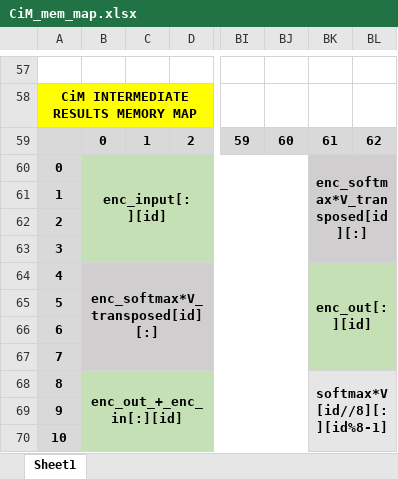
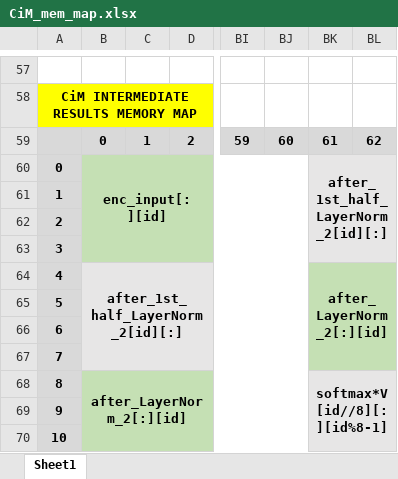
Before and after one commit to TristanRobitaille/engsci-thesis, an Excel workbook: asic/CiM_mem_map.xlsx, sheet Sheet1, drawn as a sheet; only a part is shown, gaps mark what is left out; values as stored, in another font and other column widths than the file's, no borders; the diff names each change by its address in the sheet, - before the commit and + after, or states it on an @@ line.

Commit message:
Now performs LayerNorm #2 (after encoder)

```diff
--- a/asic/CiM_mem_map.xlsx (sheet Sheet1)
+++ b/asic/CiM_mem_map.xlsx (sheet Sheet1)
-BK60: enc_softmax*V_transposed[id][:]
+BK60: after_1st_half_LayerNorm_2[id][:]
-B64: enc_softmax*V_transposed[id][:]
+B64: after_1st_half_LayerNorm_2[id][:]
-BK64: enc_out[:][id]
+BK64: after_LayerNorm_2[:][id]
-B68: enc_out_+_enc_in[:][id]
+B68: after_LayerNorm_2[:][id]
```
Also changed, not shown: 5 other files.
